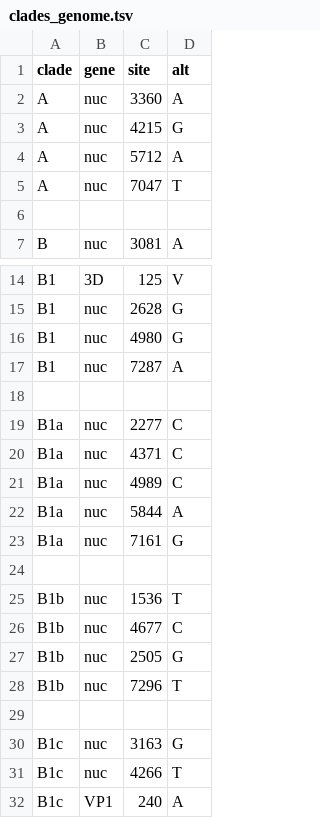
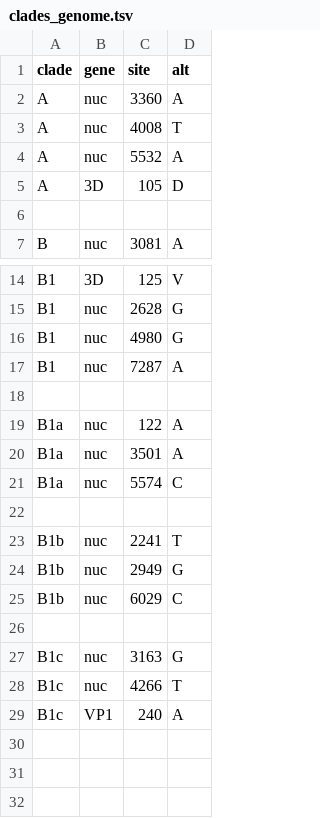
Before and after one commit to hodcroftlab/coxsackievirus_a16, a TSV file: whole_genome/config/clades_genome.tsv, drawn as a sheet; only a part is shown, gaps mark what is left out.

```diff
--- a/whole_genome/config/clades_genome.tsv
+++ b/whole_genome/config/clades_genome.tsv
@@ -2,5 +2,5 @@ clade	gene	site	alt
 A	nuc	3360	A
-A	nuc	4215	G
-A	nuc	5712	A
-A	nuc	7047	T
+A	nuc	4008	T
+A	nuc	5532	A
+A	3D	105	D
 
@@ -18,12 +18,9 @@ B1	nuc	7287	A
 
-B1a	nuc	2277	C
-B1a	nuc	4371	C
-B1a	nuc	4989	C
-B1a	nuc	5844	A
-B1a	nuc	7161	G
+B1a	nuc	122	A
+B1a	nuc	3501	A
+B1a	nuc	5574	C
 
-B1b	nuc	1536	T
-B1b	nuc	4677	C
-B1b	nuc	2505	G
-B1b	nuc	7296	T
+B1b	nuc	2241	T
+B1b	nuc	2949	G
+B1b	nuc	6029	C
 
```
Also changed, not shown: vp1/config/clades_genome.tsv, 3 other files.
